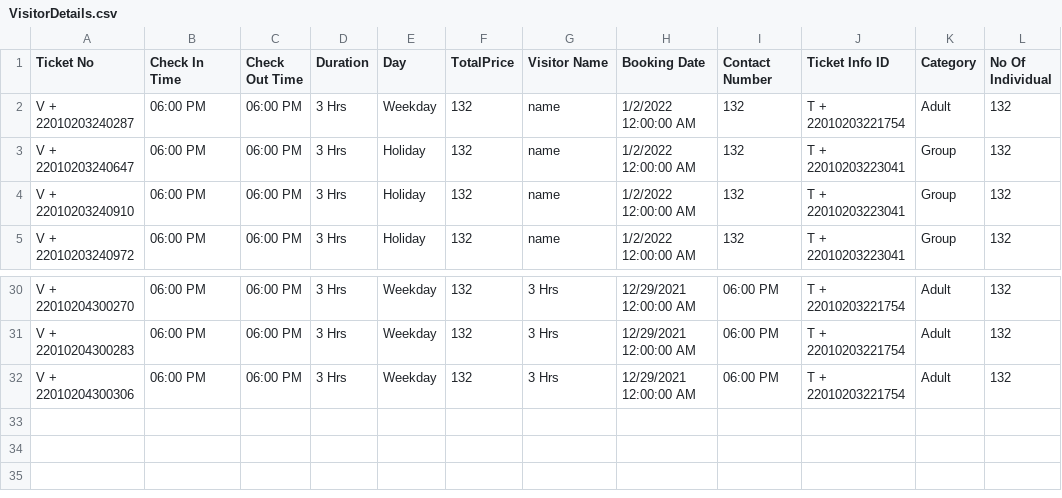
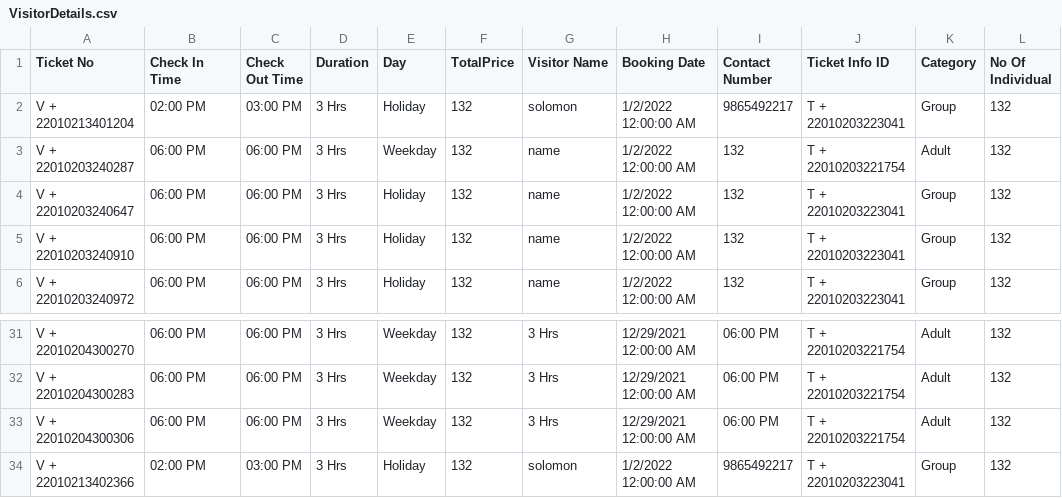
Before and after one commit to void-zenith/TicketAndVisitorMS, a CSV file: TicketAndVisitorMS/VisitorDetails.csv, drawn as a sheet; only a part is shown, gaps mark what is left out.

```diff
--- a/TicketAndVisitorMS/VisitorDetails.csv
+++ b/TicketAndVisitorMS/VisitorDetails.csv
@@ -1,2 +1,3 @@
 Ticket No,Check In Time,Check Out Time,Duration,Day,TotalPrice,Visitor Name,Booking Date,Contact Number,Ticket Info ID,Category,No Of Individual,
+V + 22010213401204,02:00 PM,03:00 PM,3 Hrs,Holiday,132,solomon,1/2/2022 12:00:00 AM,9865492217,T + 22010203223041,Group,132,
 V + 22010203240287,06:00 PM,06:00 PM,3 Hrs,Weekday,132,name,1/2/2022 12:00:00 AM,132,T + 22010203221754,Adult,132,
@@ -32 +33,2 @@ V + 22010204300283,06:00 PM,06:00 PM,3 Hrs,Weekday,132,3 Hrs,12/29/2021 12:00:00
 V + 22010204300306,06:00 PM,06:00 PM,3 Hrs,Weekday,132,3 Hrs,12/29/2021 12:00:00 AM,06:00 PM,T + 22010203221754,Adult,132,
+V + 22010213402366,02:00 PM,03:00 PM,3 Hrs,Holiday,132,solomon,1/2/2022 12:00:00 AM,9865492217,T + 22010203223041,Group,132,
```
Also changed, not shown: TicketAndVisitorMS/TicketDetails.csv, 7 other files.
